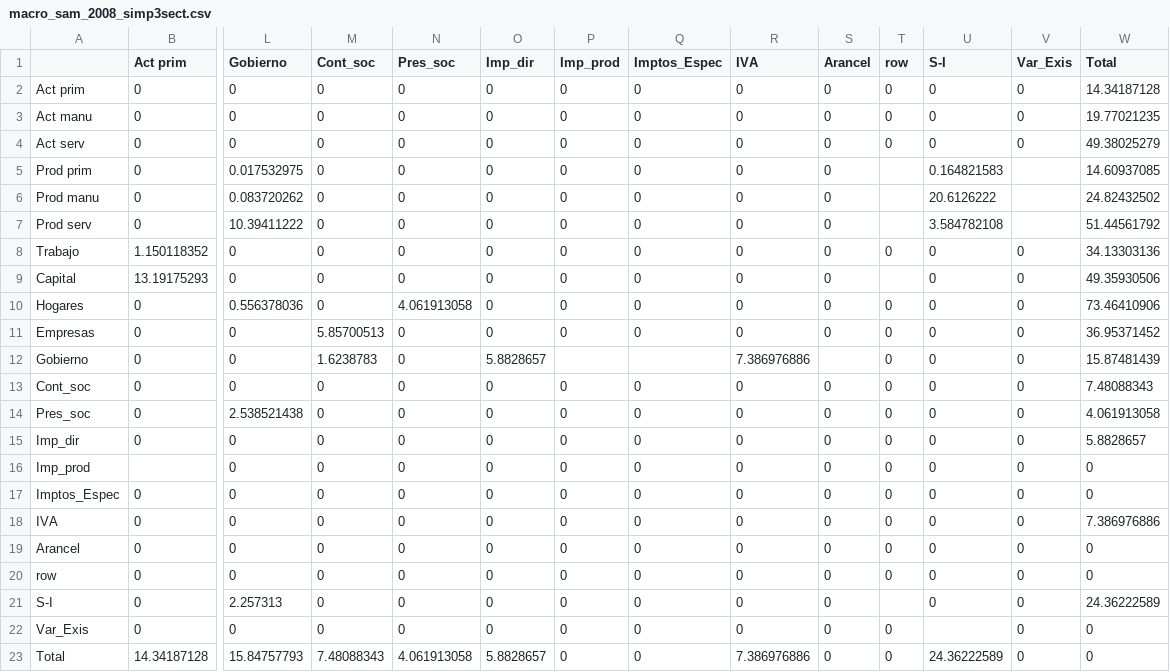
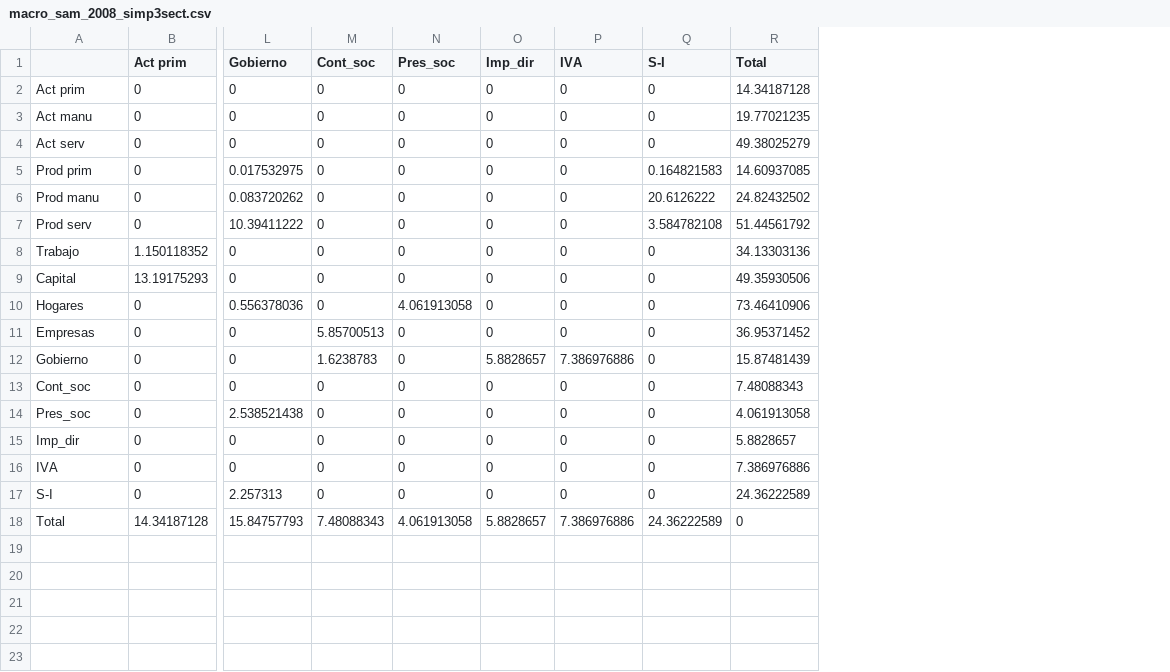
Before and after one commit to fcohenriquez/eq_general, a CSV file: macro_sam_2008_simp3sect.csv, drawn as a sheet; only a part is shown, gaps mark what is left out; rows hold the shown columns only; the diff names each change by its address in the sheet, - before the commit and + after, or states it on an @@ line.

```diff
--- a/macro_sam_2008_simp3sect.csv
+++ b/macro_sam_2008_simp3sect.csv
-column P (Imp_prod), rows 2-15: 0 | 0 | 0 | 0 | 0 | 0 | 0 | 0 | 0 | 0 |  | 0 | 0 | 0; row 18: 0; row 21: 0; row 23: 0
-column Q (Imptos_Espec), rows 2-15: 0 | 0 | 0 | 0 | 0 | 0 | 0 | 0 | 0 | 0 |  | 0 | 0 | 0; row 18: 0; row 21: 0; row 23: 0
-column S (Arancel), rows 2-15: 0 | 0 | 0 | 0 | 0 | 0 | 0 | 0 | 0 | 0 |  | 0 | 0 | 0; row 18: 0; row 21: 0; row 23: 0
-column T (row), rows 2-15: 0 | 0 | 0 |  |  |  | 0 |  | 0 | 0 | 0 | 0 | 0 | 0; row 18: 0; row 23: 0
-column V (Var_Exis), rows 2-15: 0 | 0 | 0 |  |  |  | 0 | 0 | 0 | 0 | 0 | 0 | 0 | 0; row 18: 0; row 21: 0; row 23: 0
-row 16: Imp_prod |  | 0 | 0 | 0 | 0 | 0 | 0 | 0 | 0 | 0 | 0 | 0 | 0
-row 17: Imptos_Espec | 0 | 0 | 0 | 0 | 0 | 0 | 0 | 0 | 0 | 0 | 0 | 0 | 0
-row 19: Arancel | 0 | 0 | 0 | 0 | 0 | 0 | 0 | 0 | 0 | 0 | 0 | 0 | 0
-row 20: row | 0 | 0 | 0 | 0 | 0 | 0 | 0 | 0 | 0 | 0 | 0 | 0 | 0
-row 22: Var_Exis | 0 | 0 | 0 | 0 | 0 | 0 | 0 | 0 | 0 | 0 |  | 0 | 0
```
Also changed, not shown: 10 other files.
